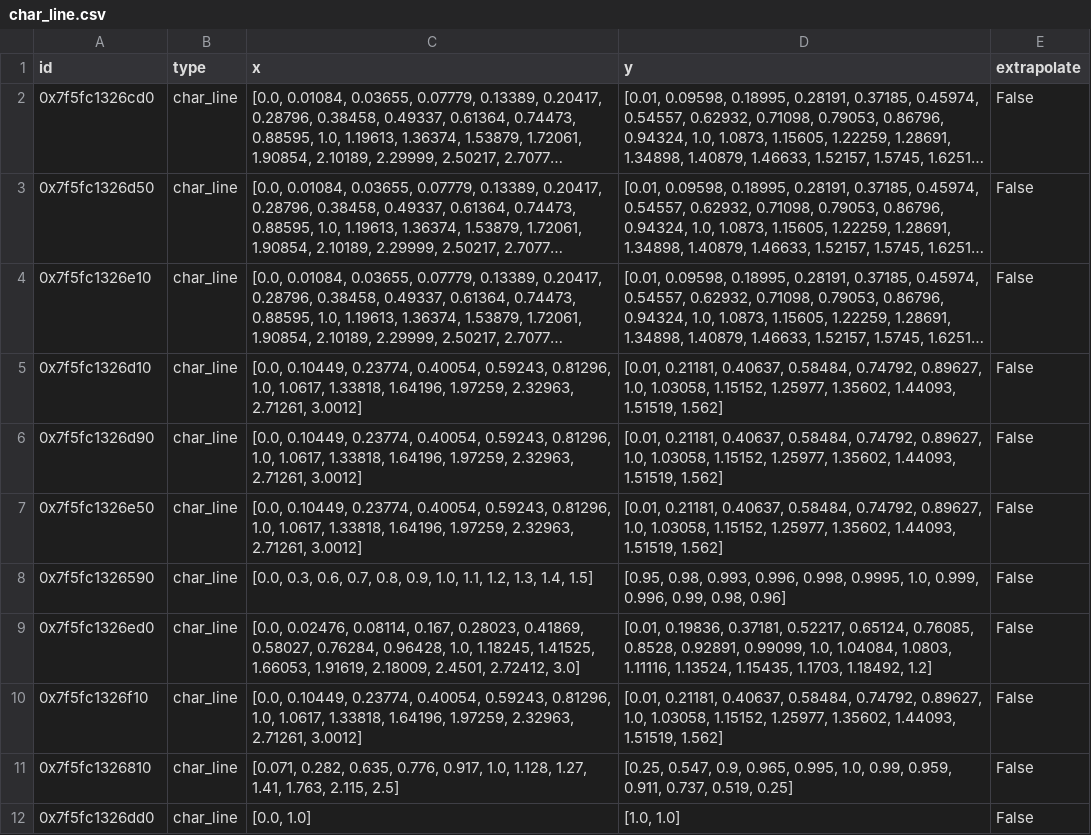
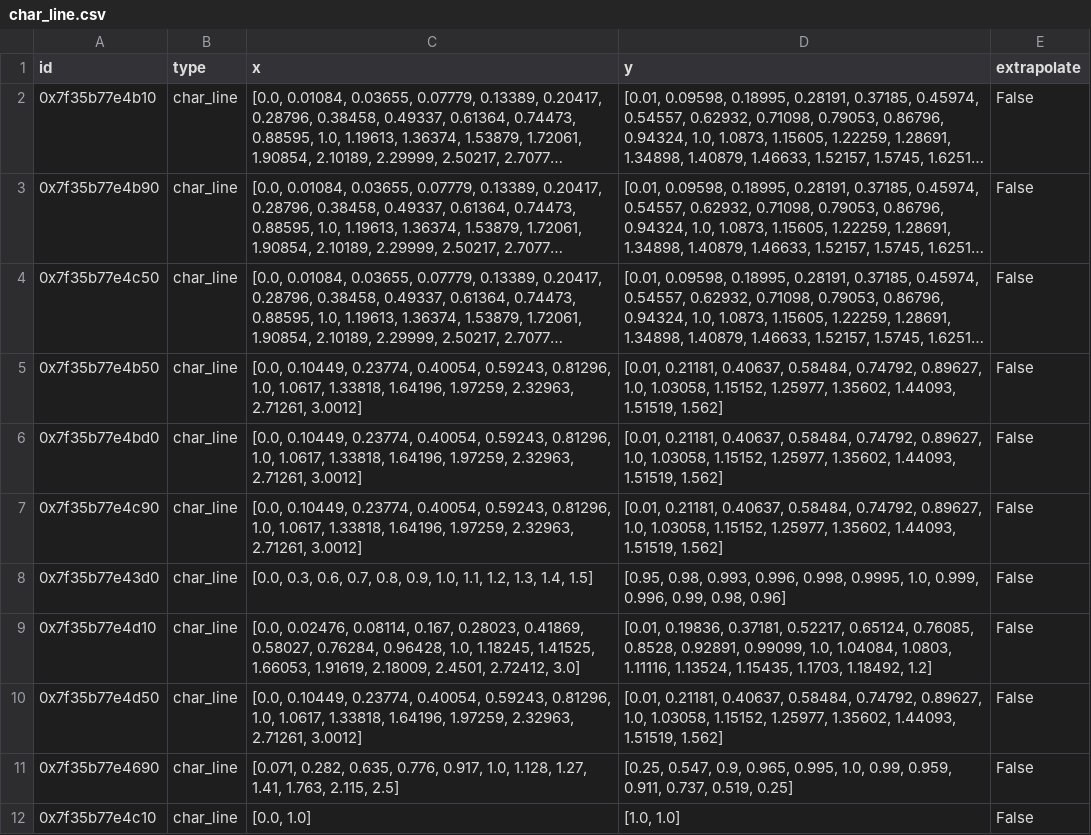
Before and after one commit to ChaofanChen/ORCSimulator, a CSV file: power_generation_with_low_T/comps/char_line.csv, drawn as a sheet; long unchanged cells end in …; the diff names each change by its address in the sheet, - before the commit and + after, or states it on an @@ line.

```diff
--- a/power_generation_with_low_T/comps/char_line.csv
+++ b/power_generation_with_low_T/comps/char_line.csv
-A2 (id): 0x7f5fc1326cd0
+A2 (id): 0x7f35b77e4b10
-A3 (id): 0x7f5fc1326d50
+A3 (id): 0x7f35b77e4b90
-A4 (id): 0x7f5fc1326e10
+A4 (id): 0x7f35b77e4c50
-A5 (id): 0x7f5fc1326d10
+A5 (id): 0x7f35b77e4b50
-A6 (id): 0x7f5fc1326d90
+A6 (id): 0x7f35b77e4bd0
-A7 (id): 0x7f5fc1326e50
+A7 (id): 0x7f35b77e4c90
-A8 (id): 0x7f5fc1326590
+A8 (id): 0x7f35b77e43d0
-A9 (id): 0x7f5fc1326ed0
+A9 (id): 0x7f35b77e4d10
-A10 (id): 0x7f5fc1326f10
+A10 (id): 0x7f35b77e4d50
-A11 (id): 0x7f5fc1326810
+A11 (id): 0x7f35b77e4690
-A12 (id): 0x7f5fc1326dd0
+A12 (id): 0x7f35b77e4c10
```
Also changed, not shown: power_generation_with_low_T/comps/condenser.csv, power_generation_with_low_T/comps/heat_exchanger.csv, 5 other files.
